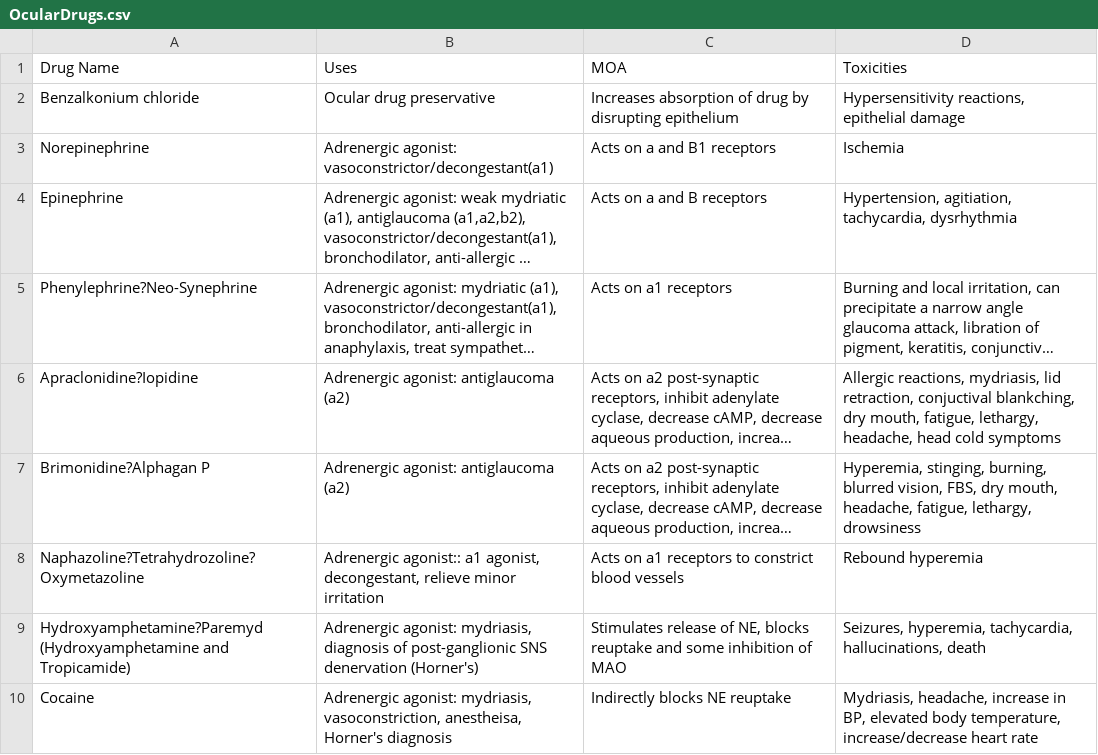
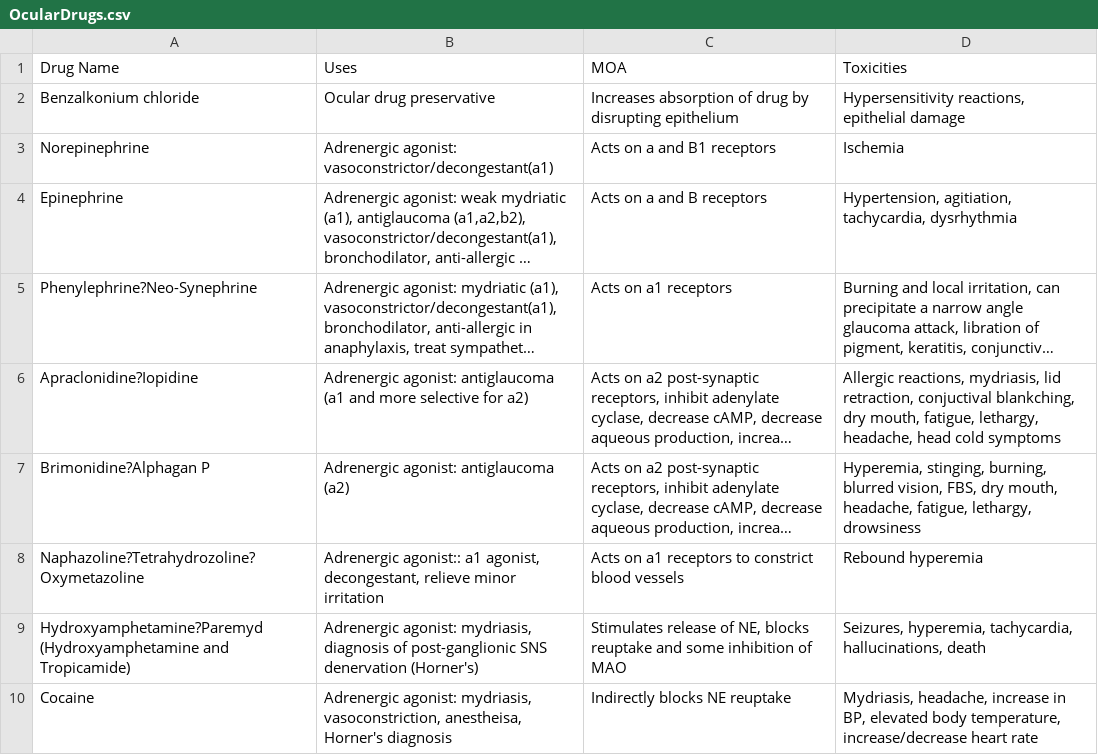
Before and after one commit to h223chen/flashcards, a CSV file: source_files/OcularDrugs.csv, drawn as a sheet; only a part is shown; long unchanged cells end in …; the diff names each change by its address in the sheet, - before the commit and + after, or states it on an @@ line.

```diff
--- a/source_files/OcularDrugs.csv
+++ b/source_files/OcularDrugs.csv
-B6 (Uses): …agonist: antiglaucoma (a2)
+B6 (Uses): …agonist: antiglaucoma (a1 and more selective for a2)
```
